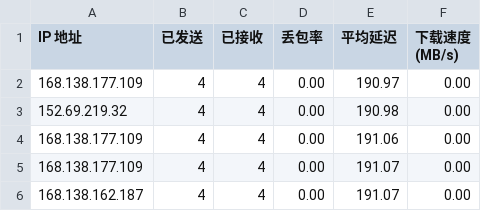
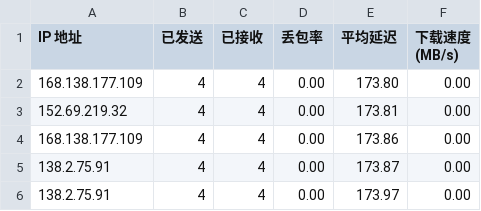
Before and after one commit to kaeltheron/youxuan, a CSV file: CloudflareST/sg.csv, drawn as a sheet.

```diff
--- a/CloudflareST/sg.csv
+++ b/CloudflareST/sg.csv
@@ -1,6 +1,6 @@
 IP 地址,已发送,已接收,丢包率,平均延迟,下载速度 (MB/s)
-168.138.177.109,4,4,0.00,190.97,0.00
-152.69.219.32,4,4,0.00,190.98,0.00
-168.138.177.109,4,4,0.00,191.06,0.00
-168.138.177.109,4,4,0.00,191.07,0.00
-168.138.162.187,4,4,0.00,191.07,0.00
+168.138.177.109,4,4,0.00,173.80,0.00
+152.69.219.32,4,4,0.00,173.81,0.00
+168.138.177.109,4,4,0.00,173.86,0.00
+138.2.75.91,4,4,0.00,173.87,0.00
+138.2.75.91,4,4,0.00,173.97,0.00
```
Also changed, not shown: 2 other files.
